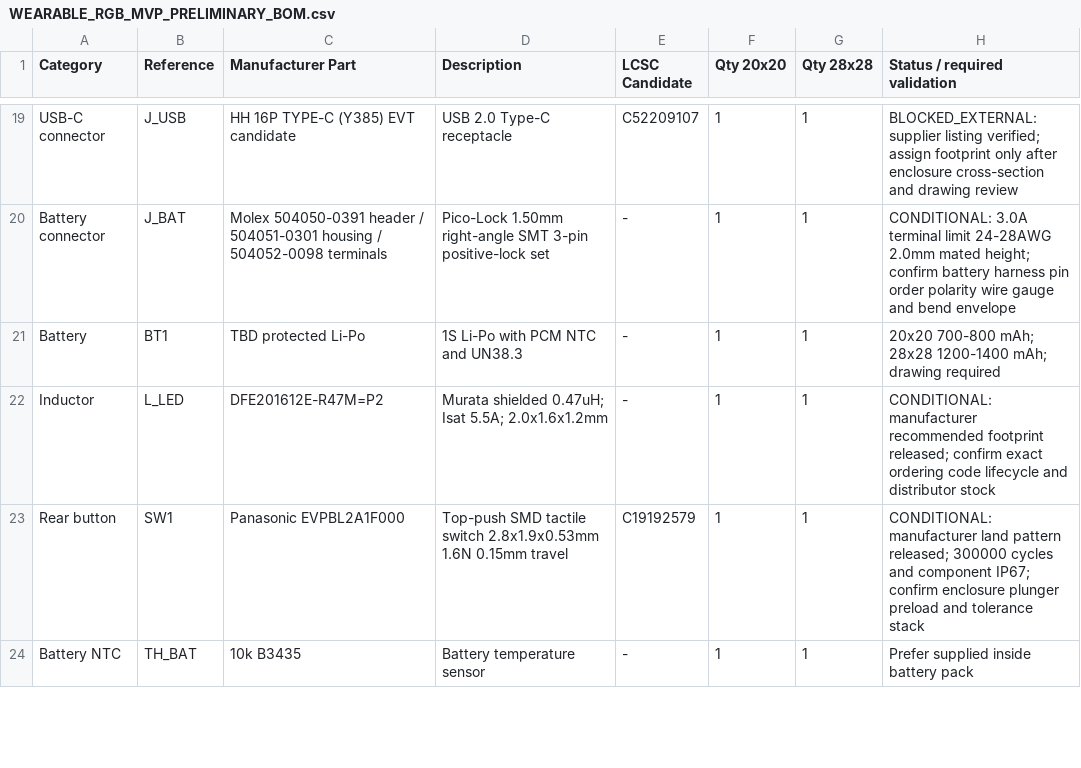
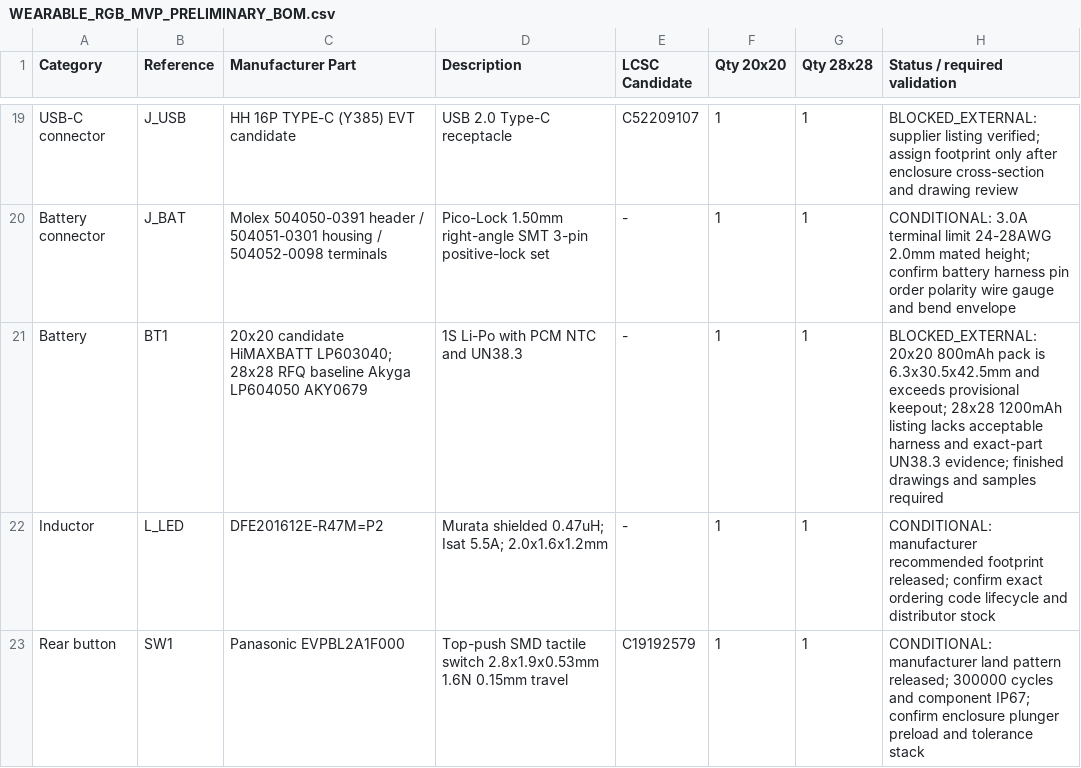
Before and after one commit to illiapliukhin/leds, a CSV file: WEARABLE_RGB_MVP_PRELIMINARY_BOM.csv, drawn as a sheet; only a part is shown, gaps mark what is left out; the shorter side is filled out with more unchanged rows.

```diff
--- a/WEARABLE_RGB_MVP_PRELIMINARY_BOM.csv
+++ b/WEARABLE_RGB_MVP_PRELIMINARY_BOM.csv
@@ -20,3 +20,3 @@ USB-C connector,J_USB,"HH 16P TYPE-C (Y385) EVT candidate","USB 2.0 Type-C recep
 Battery connector,J_BAT,"Molex 504050-0391 header / 504051-0301 housing / 504052-0098 terminals","Pico-Lock 1.50mm right-angle SMT 3-pin positive-lock set",- ,1,1,"CONDITIONAL: 3.0A terminal limit 24-28AWG 2.0mm mated height; confirm battery harness pin order polarity wire gauge and bend envelope"
-Battery,BT1,TBD protected Li-Po,"1S Li-Po with PCM NTC and UN38.3",- ,1,1,"20x20 700-800 mAh; 28x28 1200-1400 mAh; drawing required"
+Battery,BT1,"20x20 candidate HiMAXBATT LP603040; 28x28 RFQ baseline Akyga LP604050 AKY0679","1S Li-Po with PCM NTC and UN38.3",- ,1,1,"BLOCKED_EXTERNAL: 20x20 800mAh pack is 6.3x30.5x42.5mm and exceeds provisional keepout; 28x28 1200mAh listing lacks acceptable harness and exact-part UN38.3 evidence; finished drawings and samples required"
 Inductor,L_LED,DFE201612E-R47M=P2,"Murata shielded 0.47uH; Isat 5.5A; 2.0x1.6x1.2mm",- ,1,1,"CONDITIONAL: manufacturer recommended footprint released; confirm exact ordering code lifecycle and distributor stock"
```
Also changed, not shown: manufacturing/BOM_FREEZE_STATUS.csv, 2 other files.
